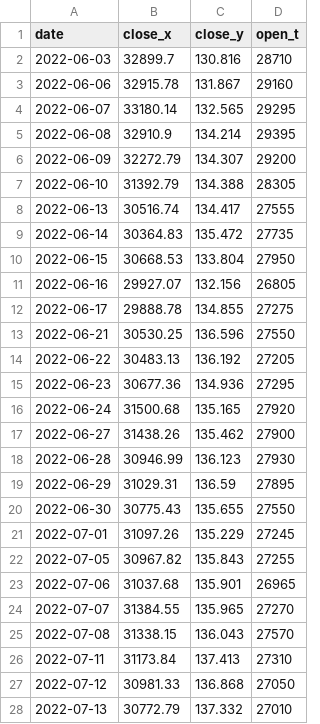
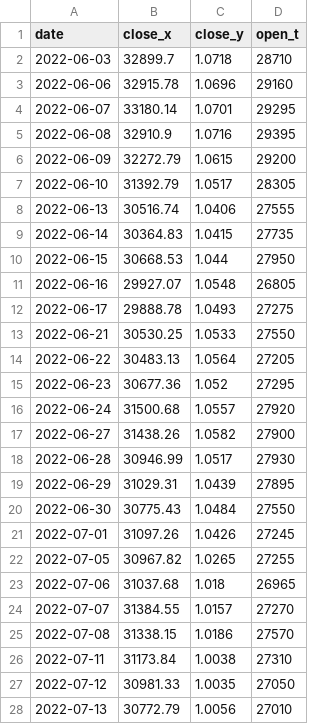
Before and after one commit to BEROCHLU/sakata, a CSV file: csv/hdatexyt.csv, drawn as a sheet; only a part is shown; the diff covers the shown part only.

```diff
--- a/csv/hdatexyt.csv
+++ b/csv/hdatexyt.csv
@@ -1,28 +1,28 @@
 date,close_x,close_y,open_t
-2022-06-03,32899.7,130.816,28710
-2022-06-06,32915.78,131.867,29160
-2022-06-07,33180.14,132.565,29295
-2022-06-08,32910.9,134.214,29395
-2022-06-09,32272.79,134.307,29200
-2022-06-10,31392.79,134.388,28305
-2022-06-13,30516.74,134.417,27555
-2022-06-14,30364.83,135.472,27735
-2022-06-15,30668.53,133.804,27950
-2022-06-16,29927.07,132.156,26805
-2022-06-17,29888.78,134.855,27275
-2022-06-21,30530.25,136.596,27550
-2022-06-22,30483.13,136.192,27205
-2022-06-23,30677.36,134.936,27295
-2022-06-24,31500.68,135.165,27920
-2022-06-27,31438.26,135.462,27900
-2022-06-28,30946.99,136.123,27930
-2022-06-29,31029.31,136.59,27895
-2022-06-30,30775.43,135.655,27550
-2022-07-01,31097.26,135.229,27245
-2022-07-05,30967.82,135.843,27255
-2022-07-06,31037.68,135.901,26965
-2022-07-07,31384.55,135.965,27270
-2022-07-08,31338.15,136.043,27570
-2022-07-11,31173.84,137.413,27310
-2022-07-12,30981.33,136.868,27050
-2022-07-13,30772.79,137.332,27010
+2022-06-03,32899.7,1.0718,28710
+2022-06-06,32915.78,1.0696,29160
+2022-06-07,33180.14,1.0701,29295
+2022-06-08,32910.9,1.0716,29395
+2022-06-09,32272.79,1.0615,29200
+2022-06-10,31392.79,1.0517,28305
+2022-06-13,30516.74,1.0406,27555
+2022-06-14,30364.83,1.0415,27735
+2022-06-15,30668.53,1.044,27950
+2022-06-16,29927.07,1.0548,26805
+2022-06-17,29888.78,1.0493,27275
+2022-06-21,30530.25,1.0533,27550
+2022-06-22,30483.13,1.0564,27205
+2022-06-23,30677.36,1.052,27295
+2022-06-24,31500.68,1.0557,27920
+2022-06-27,31438.26,1.0582,27900
+2022-06-28,30946.99,1.0517,27930
+2022-06-29,31029.31,1.0439,27895
+2022-06-30,30775.43,1.0484,27550
+2022-07-01,31097.26,1.0426,27245
+2022-07-05,30967.82,1.0265,27255
+2022-07-06,31037.68,1.018,26965
+2022-07-07,31384.55,1.0157,27270
+2022-07-08,31338.15,1.0186,27570
+2022-07-11,31173.84,1.0038,27310
+2022-07-12,30981.33,1.0035,27050
+2022-07-13,30772.79,1.0056,27010
```
Also changed, not shown: 60 edited cells elsewhere in this file, csv/datexyt.csv, 2 other files.
